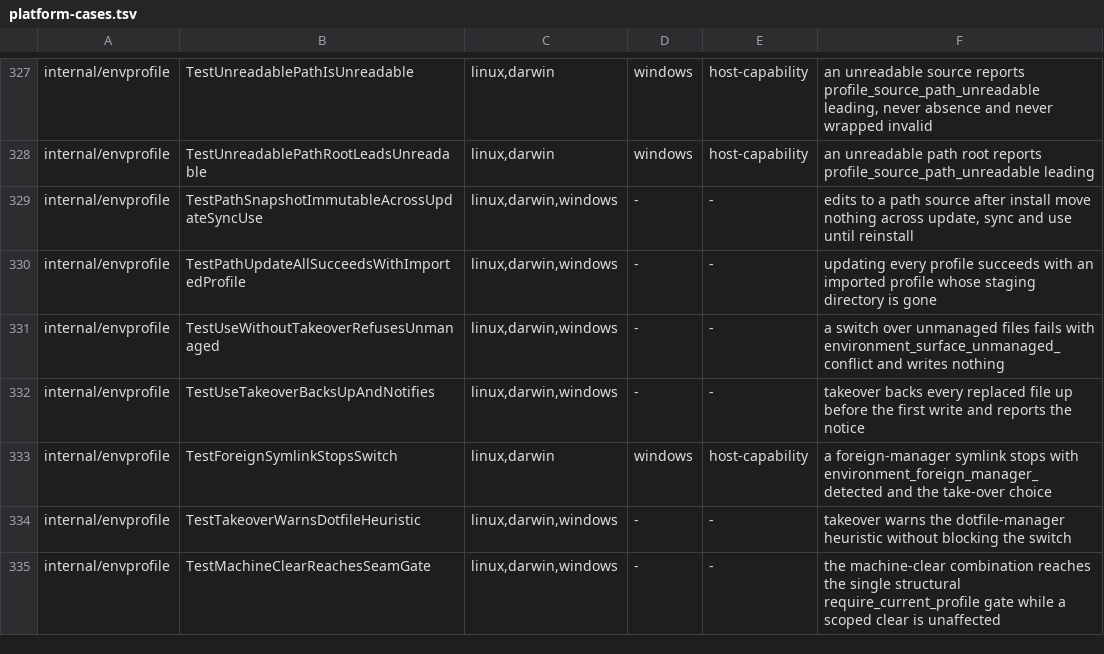
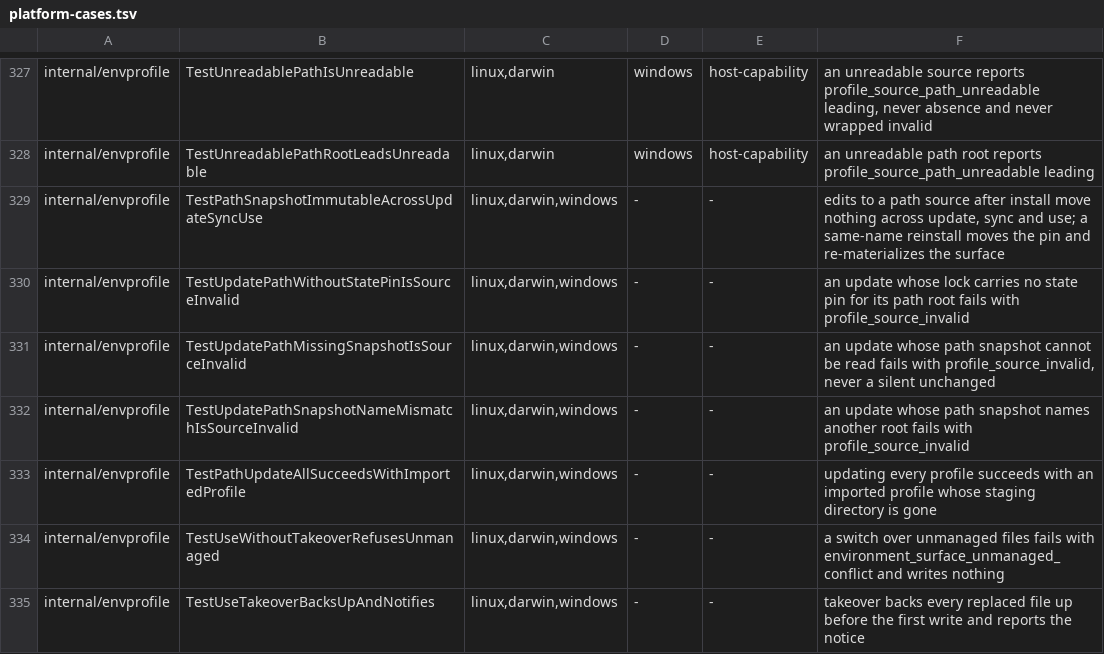
Before and after one commit to relux-works/curator, a TSV file: .github/ci/platform-cases.tsv, drawn as a sheet; only a part is shown, gaps mark what is left out; the shorter side is filled out with more unchanged rows.

Commit message:
Stage (c) rework C4-B2+ledger: classify the mode-000 file skip, register refusal rows
The host-capability registry covered a mode-000 directory reason but not
the file reason rework 2's unreadable-marker skip prints, red since
rework 2 on Windows only. Widen the pattern to directory-or-file. Row
329 now states both halves of section 1; three new rows register the
driven path-update refusals.

```diff
--- a/.github/ci/platform-cases.tsv
+++ b/.github/ci/platform-cases.tsv
@@ -328,3 +328,6 @@ internal/envprofile	TestUnreadablePathIsUnreadable	linux,darwin	windows	host-cap
 internal/envprofile	TestUnreadablePathRootLeadsUnreadable	linux,darwin	windows	host-capability	an unreadable path root reports profile_source_path_unreadable leading
-internal/envprofile	TestPathSnapshotImmutableAcrossUpdateSyncUse	linux,darwin,windows	-	-	edits to a path source after install move nothing across update, sync and use until reinstall
+internal/envprofile	TestPathSnapshotImmutableAcrossUpdateSyncUse	linux,darwin,windows	-	-	edits to a path source after install move nothing across update, sync and use; a same-name reinstall moves the pin and re-materializes the surface
+internal/envprofile	TestUpdatePathWithoutStatePinIsSourceInvalid	linux,darwin,windows	-	-	an update whose lock carries no state pin for its path root fails with profile_source_invalid
+internal/envprofile	TestUpdatePathMissingSnapshotIsSourceInvalid	linux,darwin,windows	-	-	an update whose path snapshot cannot be read fails with profile_source_invalid, never a silent unchanged
+internal/envprofile	TestUpdatePathSnapshotNameMismatchIsSourceInvalid	linux,darwin,windows	-	-	an update whose path snapshot names another root fails with profile_source_invalid
 internal/envprofile	TestPathUpdateAllSucceedsWithImportedProfile	linux,darwin,windows	-	-	updating every profile succeeds with an imported profile whose staging directory is gone
```
Also changed, not shown: .github/ci/skip-classes.tsv.
